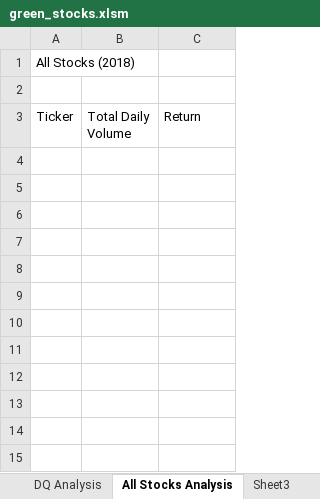
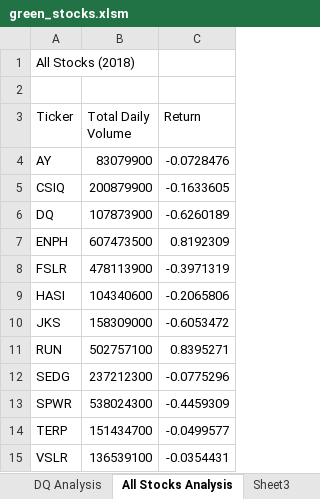
Before and after one commit to etdirksen/Stock-Analysis, an Excel workbook: green_stocks.xlsm, sheet All Stocks Analysis, drawn as a sheet; values as stored, in another font and other column widths than the file's, no borders; the diff names each change by its address in the sheet, - before the commit and + after, or states it on an @@ line.

Commit message:
Add files via upload
Now loops through the all of the stock tickers, grabs the Total Daily Volume and the Yearly Return values and outputs them to the "All Stocks Analysis" worksheet.

```diff
--- a/green_stocks.xlsm (sheet All Stocks Analysis)
+++ b/green_stocks.xlsm (sheet All Stocks Analysis)
+row 4: AY | 83079900 | -0.0728476
+row 5: CSIQ | 200879900 | -0.1633605
+row 6: DQ | 107873900 | -0.6260189
+row 7: ENPH | 607473500 | 0.8192309
+row 8: FSLR | 478113900 | -0.3971319
+row 9: HASI | 104340600 | -0.2065806
+row 10: JKS | 158309000 | -0.6053472
+row 11: RUN | 502757100 | 0.8395271
+row 12: SEDG | 237212300 | -0.0775296
+row 13: SPWR | 538024300 | -0.4459309
+row 14: TERP | 151434700 | -0.0499577
+row 15: VSLR | 136539100 | -0.0354431
```
Also changed, not shown: sheet DQ Analysis.
